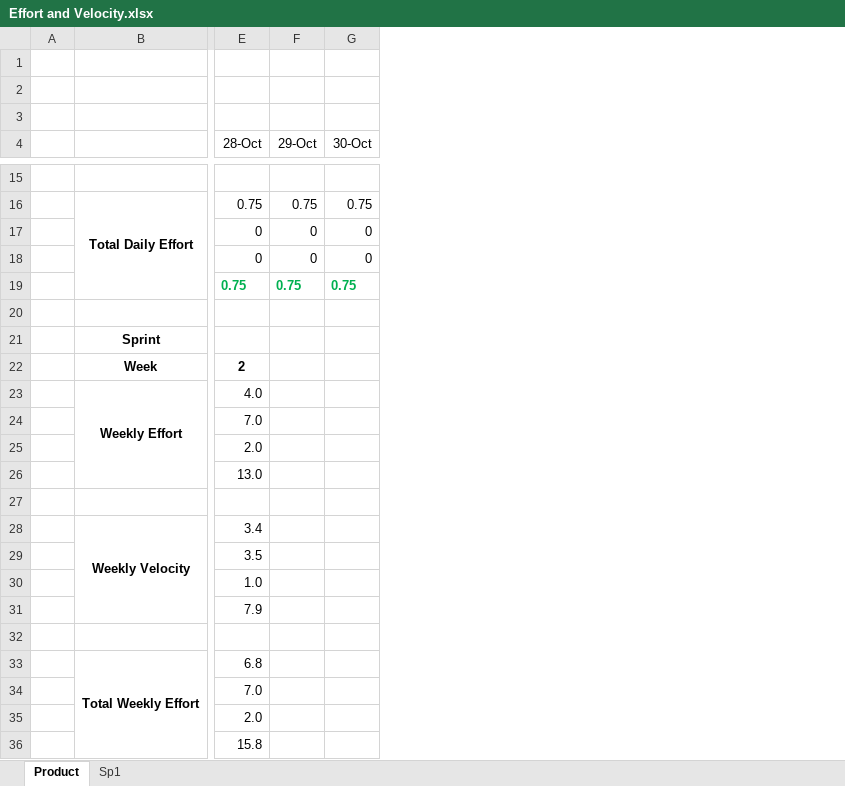
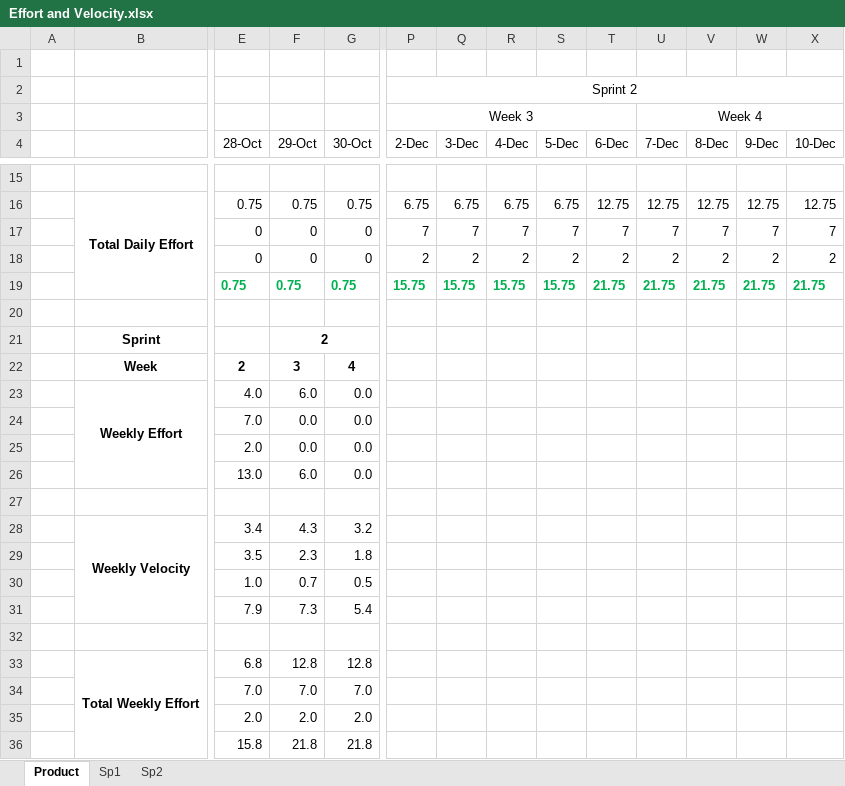
Before and after one commit to Bryalle90/concrete-drying-app, an Excel workbook: documents/Effort and Velocity.xlsx, sheet Product, drawn as a sheet; only a part is shown, gaps mark what is left out; values as stored, in another font and other column widths than the file's, no borders; charts and pictures not drawn; the diff covers the shown part only; the diff names each change by its address in the sheet, - before the commit and + after, or states it on an @@ line.

```diff
--- a/documents/Effort and Velocity.xlsx (sheet Product)
+++ b/documents/Effort and Velocity.xlsx (sheet Product)
+sheet tab: Sp2
+column P (2-Dec), rows 2-3: Sprint 2 | Week 3; rows 16-19: 6.75 | 7 | 2 | 15.75
+column Q (3-Dec), rows 16-19: 6.75 | 7 | 2 | 15.75
+column R (4-Dec), rows 16-19: 6.75 | 7 | 2 | 15.75
+column S (5-Dec), rows 16-19: 6.75 | 7 | 2 | 15.75
+column T (6-Dec), rows 16-19: 12.75 | 7 | 2 | 21.75
+column U (7-Dec), row 3: Week 4; rows 16-19: 12.75 | 7 | 2 | 21.75
+column V (8-Dec), rows 16-19: 12.75 | 7 | 2 | 21.75
+column W (9-Dec), rows 16-19: 12.75 | 7 | 2 | 21.75
+column X (10-Dec), rows 16-19: 12.75 | 7 | 2 | 21.75
-F21 (29-Oct): (empty)
+F21 (29-Oct): 2
+F21:G21 merged
-F22 (29-Oct): (empty)
+F22 (29-Oct): 3
-G22 (30-Oct): (empty)
+G22 (30-Oct): 4
-F23 (29-Oct): (empty)
+F23 (29-Oct): 6.0
-G23:G26 (30-Oct): (empty)
+G23:G26 (30-Oct): 0.0
-F24:F25 (29-Oct): (empty)
+F24:F25 (29-Oct): 0.0
-F26 (29-Oct): (empty)
+F26 (29-Oct): 6.0
-F28 (29-Oct): (empty)
+F28 (29-Oct): 4.3
-G28 (30-Oct): (empty)
+G28 (30-Oct): 3.2
-F29 (29-Oct): (empty)
+F29 (29-Oct): 2.3
-G29 (30-Oct): (empty)
+G29 (30-Oct): 1.8
-F30 (29-Oct): (empty)
+F30 (29-Oct): 0.7
-G30 (30-Oct): (empty)
+G30 (30-Oct): 0.5
-F31 (29-Oct): (empty)
+F31 (29-Oct): 7.3
-G31 (30-Oct): (empty)
+G31 (30-Oct): 5.4
-F33 (29-Oct): (empty)
+F33 (29-Oct): 12.8
-G33 (30-Oct): (empty)
+G33 (30-Oct): 12.8
-F34 (29-Oct): (empty)
+F34 (29-Oct): 7.0
-G34 (30-Oct): (empty)
+G34 (30-Oct): 7.0
-F35 (29-Oct): (empty)
+F35 (29-Oct): 2.0
-G35 (30-Oct): (empty)
+G35 (30-Oct): 2.0
-F36 (29-Oct): (empty)
+F36 (29-Oct): 21.8
-G36 (30-Oct): (empty)
+G36 (30-Oct): 21.8
```
Also changed, not shown: 1 added row, 1 removed row and cell formats elsewhere in this sheet, formulas that keep their value, charts or pictures, documents/Burndown.xlsx.
